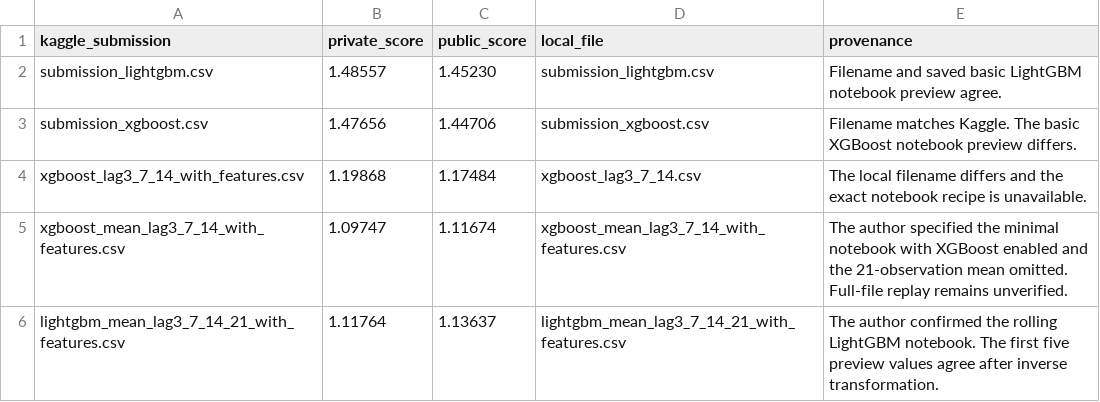
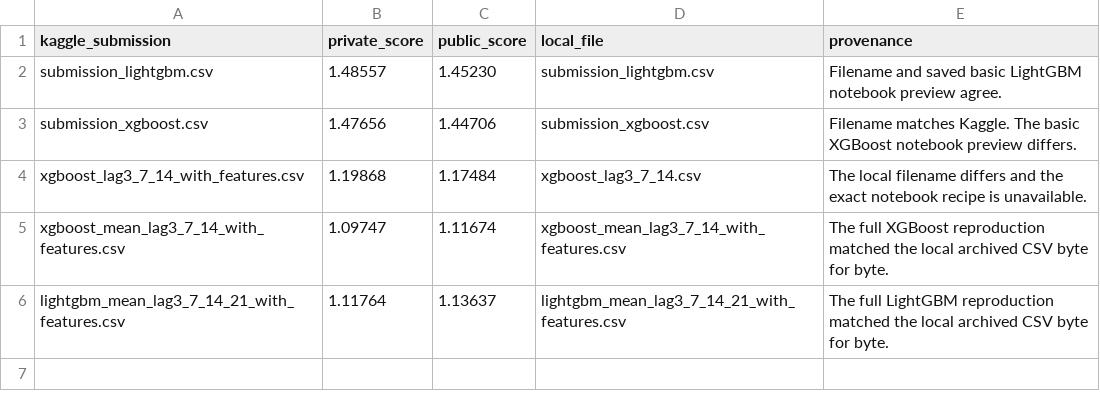
Before and after one commit to s-shivanand/kaggle-time-series-competition, a CSV file: artifacts/kaggle_scores.csv, drawn as a sheet.

Commit message:
Save trained pipelines and document exact submission matches

```diff
--- a/artifacts/kaggle_scores.csv
+++ b/artifacts/kaggle_scores.csv
@@ -4,3 +4,3 @@ submission_xgboost.csv,1.47656,1.44706,submission_xgboost.csv,Filename matches K
 xgboost_lag3_7_14_with_features.csv,1.19868,1.17484,xgboost_lag3_7_14.csv,The local filename differs and the exact notebook recipe is unavailable.
-xgboost_mean_lag3_7_14_with_features.csv,1.09747,1.11674,xgboost_mean_lag3_7_14_with_features.csv,The author specified the minimal notebook with XGBoost enabled and the 21-observation mean omitted. Full-file replay remains unverified.
-lightgbm_mean_lag3_7_14_21_with_features.csv,1.11764,1.13637,lightgbm_mean_lag3_7_14_21_with_features.csv,The author confirmed the rolling LightGBM notebook. The first five preview values agree after inverse transformation.
+xgboost_mean_lag3_7_14_with_features.csv,1.09747,1.11674,xgboost_mean_lag3_7_14_with_features.csv,The full XGBoost reproduction matched the local archived CSV byte for byte.
+lightgbm_mean_lag3_7_14_21_with_features.csv,1.11764,1.13637,lightgbm_mean_lag3_7_14_21_with_features.csv,The full LightGBM reproduction matched the local archived CSV byte for byte.
```
Also changed, not shown: 7 other files.
